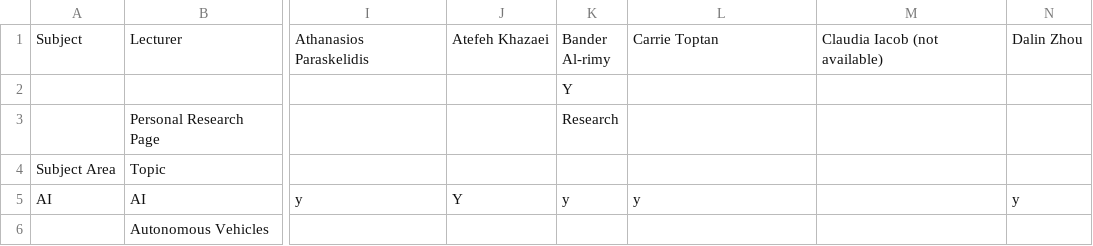
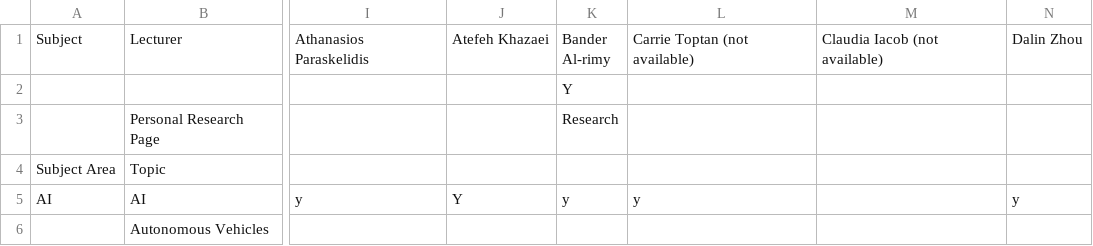
Before and after one commit to micfun123/Project_superviser_finder, a CSV file: data.csv, drawn as a sheet; only a part is shown, gaps mark what is left out; the diff names each change by its address in the sheet, - before the commit and + after, or states it on an @@ line.

Commit message:
Update data.csv

```diff
--- a/data.csv
+++ b/data.csv
-L1: Carrie Toptan
+L1: Carrie Toptan (not available)
```
